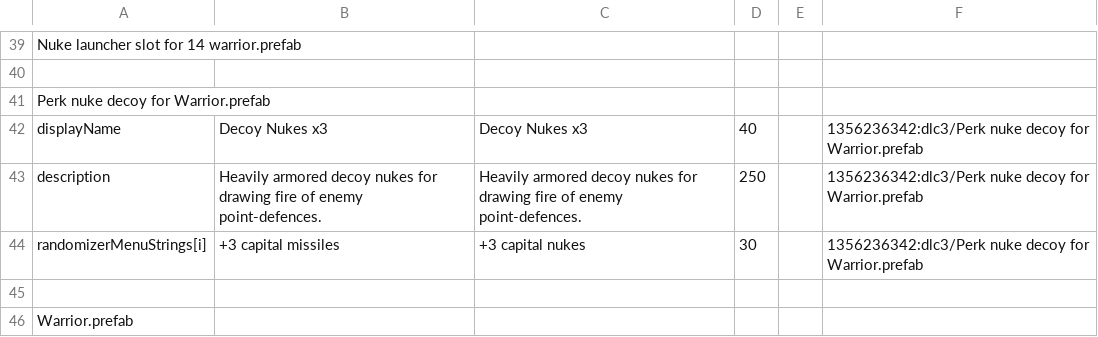
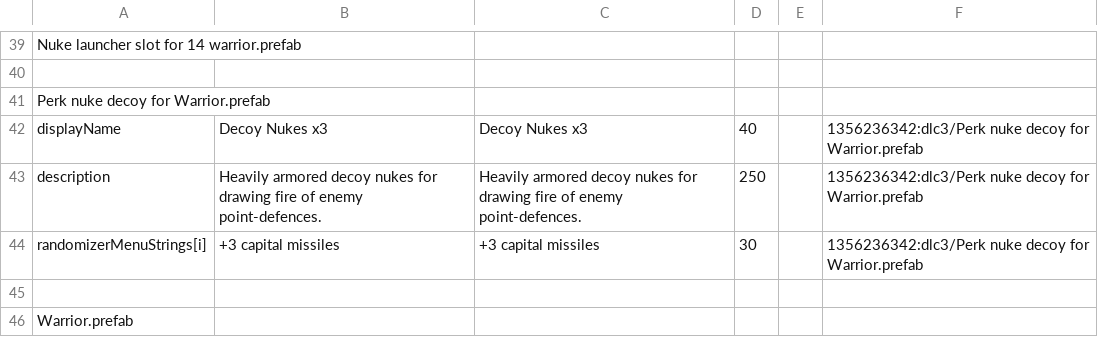
Before and after one commit to Duke-M-commits/Translation_ShortestTripToEarth_English, a TSV file: localization_dlc3.tsv, drawn as a sheet; only a part is shown, gaps mark what is left out.

Commit message:
reverted accidential change

```diff
--- a/localization_dlc3.tsv
+++ b/localization_dlc3.tsv
@@ -43,3 +43,3 @@ displayName	Decoy Nukes x3	Decoy Nukes x3	40		1356236342:dlc3/Perk nuke decoy fo
 description	Heavily armored decoy nukes for drawing fire of enemy point-defences.	Heavily armored decoy nukes for drawing fire of enemy point-defences.	250		1356236342:dlc3/Perk nuke decoy for Warrior.prefab
-randomizerMenuStrings[i]	+3 capital missiles	+3 capital nukes	30		1356236342:dlc3/Perk nuke decoy for Warrior.prefab
+randomizerMenuStrings[i]	+3 capital missiles	+3 capital missiles	30		1356236342:dlc3/Perk nuke decoy for Warrior.prefab
 
```
